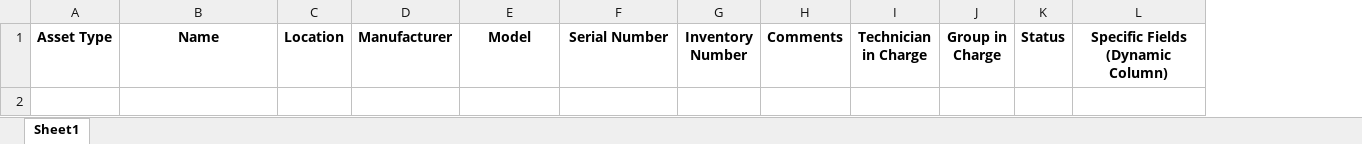
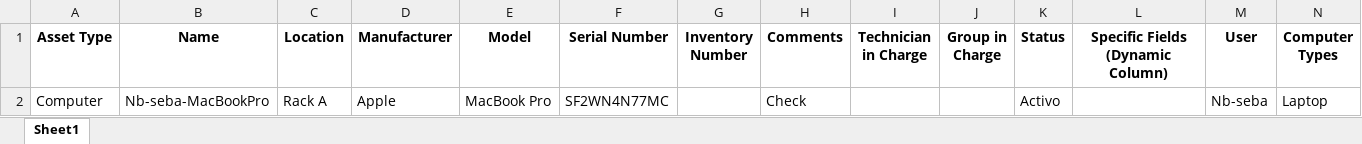
Before and after one commit to Kodamonkey/GLPI-Asset-Automator, an Excel workbook: Excel-tests.xlsx, sheet Sheet1, drawn as a sheet; values as stored, in another font and other column widths than the file's, no borders; the diff names each change by its address in the sheet, - before the commit and + after, or states it on an @@ line.

Commit message:
Prototipo 2: Registro Laptops individuales

```diff
--- a/Excel-tests.xlsx (sheet Sheet1)
+++ b/Excel-tests.xlsx (sheet Sheet1)
+column M (User), empty
+column N (Computer Types), empty
+row 2: Computer | Nb-seba-MacBookPro | Rack A | Apple | MacBook Pro | SF2WN4N77MC |  | Check |  |  | Activo |  | Nb-seba | Laptop
```
Also changed, not shown: 11 other files.
